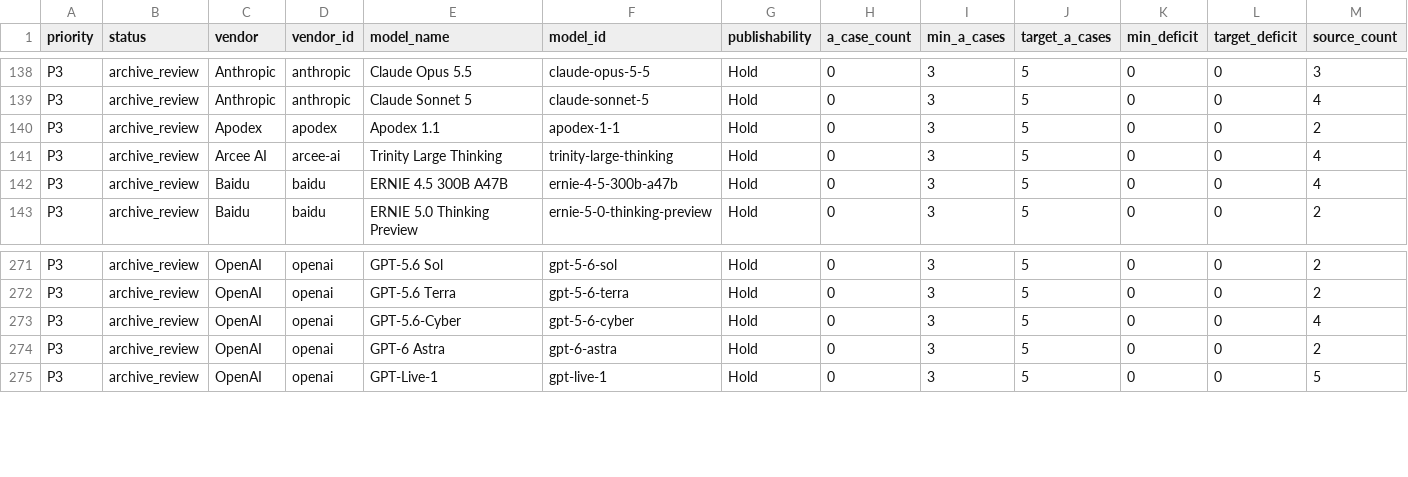
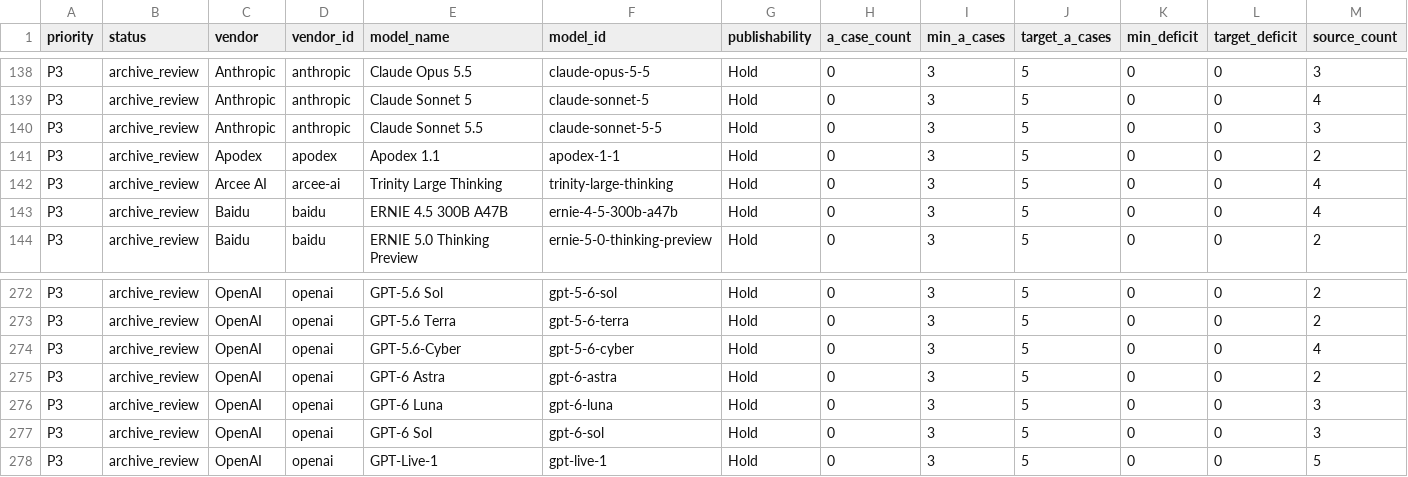
Before and after one commit to AL549984/model, a TSV file: work/evidence-backfill-intake.tsv, drawn as a sheet; only a part is shown, gaps mark what is left out; rows hold the shown columns only; the diff names each change by its address in the sheet, - before the commit and + after, or states it on an @@ line.

Commit message:
chore: update Model Atlas data

```diff
--- a/work/evidence-backfill-intake.tsv
+++ b/work/evidence-backfill-intake.tsv
+row 140: P3 | archive_review | Anthropic | anthropic | Claude Sonnet 5.5 | claude-sonnet-5-5 | Hold | 0 | 3 | 5 | 0 | 0 | 3
+row 276: P3 | archive_review | OpenAI | openai | GPT-6 Luna | gpt-6-luna | Hold | 0 | 3 | 5 | 0 | 0 | 3
+row 277: P3 | archive_review | OpenAI | openai | GPT-6 Sol | gpt-6-sol | Hold | 0 | 3 | 5 | 0 | 0 | 3
```
Also changed, not shown: 7 other files.
